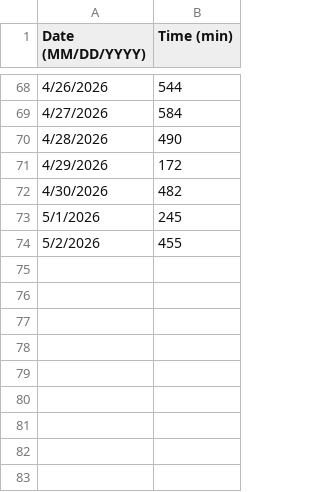
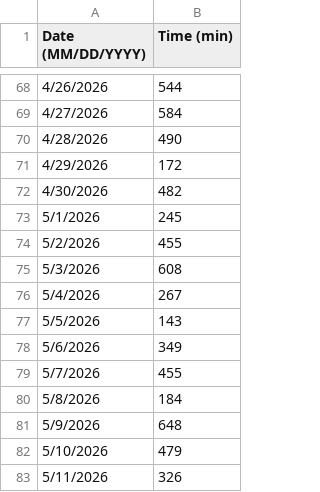
Before and after one commit to NoleStites/LB-Call-Stats, a CSV file: calls.csv, drawn as a sheet; only a part is shown, gaps mark what is left out.

Commit message:
Add files via upload

```diff
--- a/calls.csv
+++ b/calls.csv
@@ -74 +74,10 @@ Date (MM/DD/YYYY),Time (min)
 5/2/2026,455
+5/3/2026,608
+5/4/2026,267
+5/5/2026,143
+5/6/2026,349
+5/7/2026,455
+5/8/2026,184
+5/9/2026,648
+5/10/2026,479
+5/11/2026,326
```
